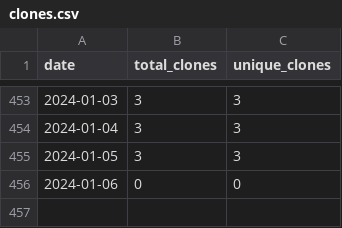
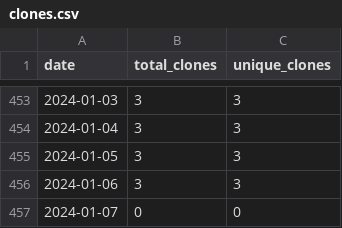
Before and after one commit to merrymitch/COMP4320, a CSV file: .traffic/clones.csv, drawn as a sheet; only a part is shown, gaps mark what is left out.

Commit message:
Updating repository traffic

```diff
--- a/.traffic/clones.csv
+++ b/.traffic/clones.csv
@@ -455,2 +455,3 @@ date,total_clones,unique_clones
 2024-01-05,3,3
-2024-01-06,0,0
+2024-01-06,3,3
+2024-01-07,0,0
```
Also changed, not shown: .traffic/views.csv, 3 other files.
